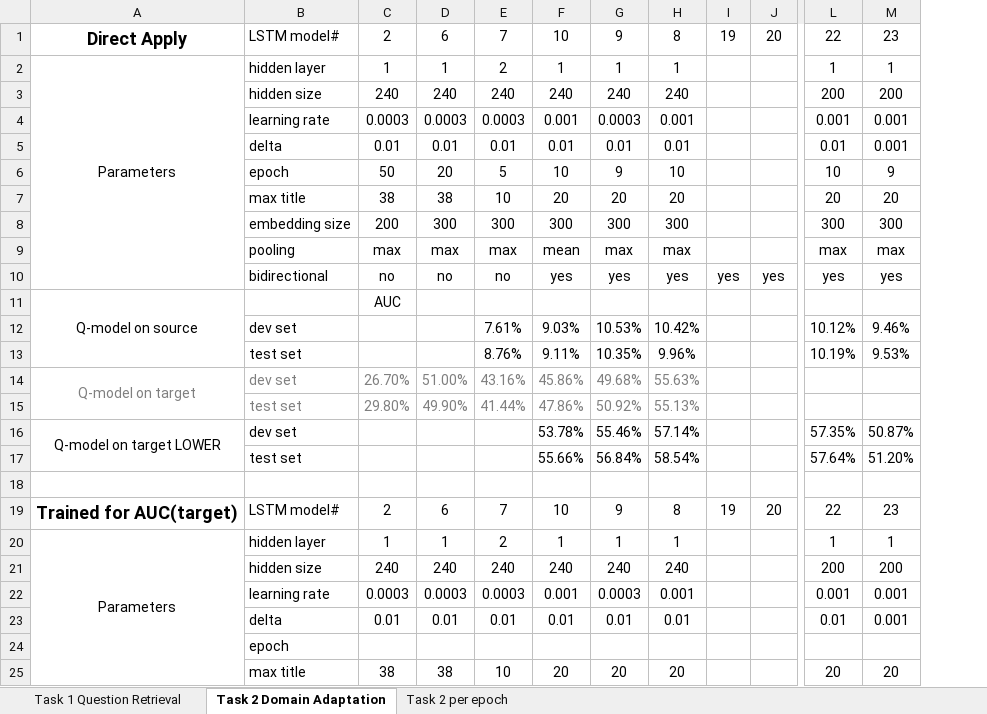
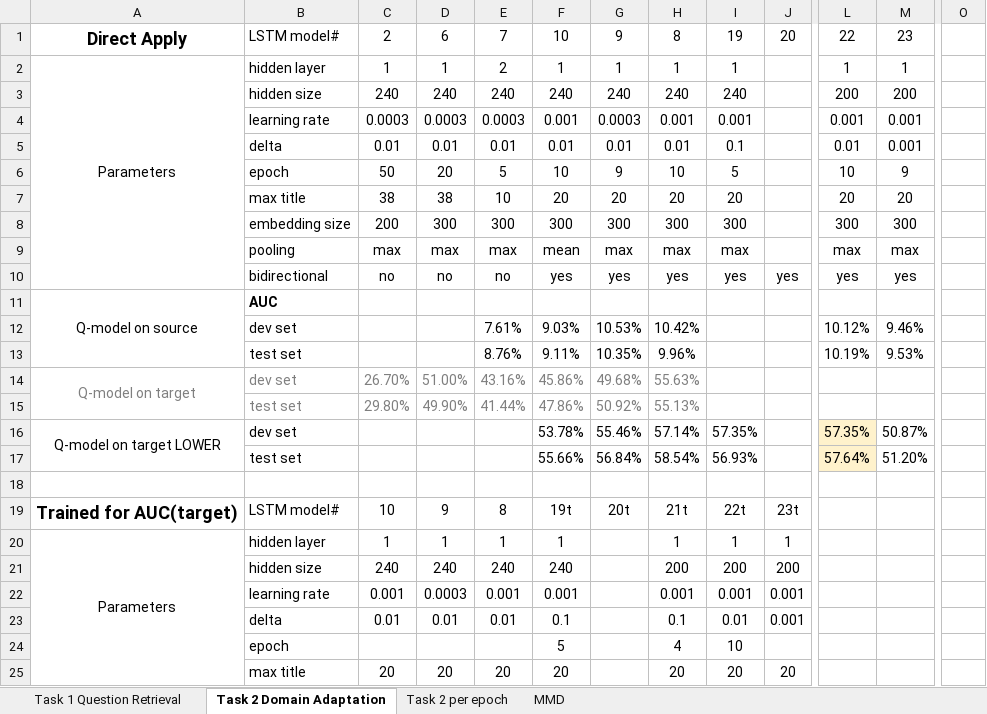
Before and after one commit to nslonge/final_project, an Excel workbook: ModelPerformances.xlsx, sheet Task 2 Domain Adaptation, drawn as a sheet; only a part is shown, gaps mark what is left out; values as stored, in another font and other column widths than the file's, no borders; removed rows and columns are numbered as before the commit, all else as after; rows hold the shown columns only; the diff covers the shown part only; the diff names each change by its address in the sheet, - before the commit and + after, or states it on an @@ line.

Commit message:
Added more LSTM model performances

```diff
--- a/ModelPerformances.xlsx (sheet Task 2 Domain Adaptation)
+++ b/ModelPerformances.xlsx (sheet Task 2 Domain Adaptation)
+sheet tab: MMD
-column I, rows 1-10: 19 |  |  |  |  |  |  |  |  | yes
+column I, rows 1-17: 19 | 1 | 240 | 0.001 | 0.1 | 5 | 20 | 300 | max | yes |  |  |  |  |  | 57.35% | 56.93%; rows 20-22: 1 | 200 | 0.001
+column O, empty
-B11: (empty)
+B11: AUC
-C11: AUC
+C11: (empty)
-L16:L17 fill: none
+L16:L17 fill: #FFF2CC
-row 19: Trained for AUC(target) | LSTM model# | 2 | 6 | 7 | 10 | 9 | 8 | 19 | 20 | 22 | 23
+row 19: Trained for AUC(target) | LSTM model# | 10 | 9 | 8 | 19t | 20t | 21t | 22t | 23t
-E20: 2
+E20: 1
-G20: 1
+G20: (empty)
-J20: (empty)
+J20: 1
-L20: 1
+L20: (empty)
-M20: 1
+M20: (empty)
-G21: 240
+G21: (empty)
-H21: 240
+H21: 200
-J21: (empty)
+J21: 200
-L21: 200
+L21: (empty)
-M21: 200
+M21: (empty)
-C22: 0.0003
+C22: 0.001
-E22: 0.0003
+E22: 0.001
-G22: 0.0003
+G22: (empty)
-J22: (empty)
+J22: 0.001
-L22: 0.001
+L22: (empty)
-M22: 0.001
+M22: (empty)
-row 23:  | delta | 0.01 | 0.01 | 0.01 | 0.01 | 0.01 | 0.01 |  |  | 0.01 | 0.001
-row 24:  | epoch
-row 25:  | max title | 38 | 38 | 10 | 20 | 20 | 20 |  |  | 20 | 20
+row 23:  | delta | 0.01 | 0.01 | 0.01 | 0.1 |  | 0.1 | 0.01 | 0.001
+row 24:  | epoch |  |  |  | 5 |  | 4 | 10
+row 25:  | max title | 20 | 20 | 20 | 20 |  | 20 | 20 | 20
```
Also changed, not shown: 26 added rows, 5 removed rows and 18 edited cells elsewhere in this sheet, sheet Task 1 Question Retrieval, charts or pictures.
